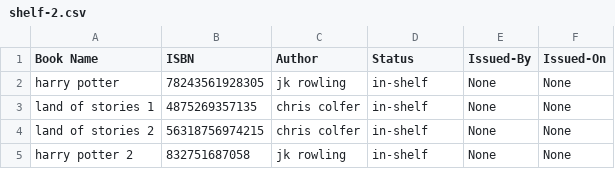
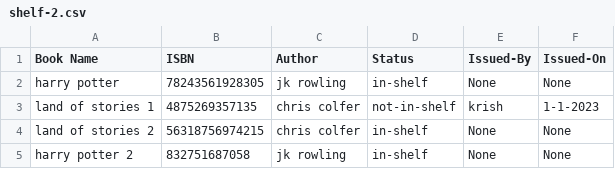
Before and after one commit to aditya-sahai/Library-Management-System, a CSV file: books/shelf-2.csv, drawn as a sheet.

```diff
--- a/books/shelf-2.csv
+++ b/books/shelf-2.csv
@@ -2,3 +2,3 @@
 "harry potter","78243561928305","jk rowling","in-shelf","None","None"
-"land of stories 1","4875269357135","chris colfer","in-shelf","None","None"
+"land of stories 1","4875269357135","chris colfer","not-in-shelf","krish","1-1-2023"
 "land of stories 2 ","56318756974215","chris colfer","in-shelf","None","None"
```
Also changed, not shown: 6 other files.
